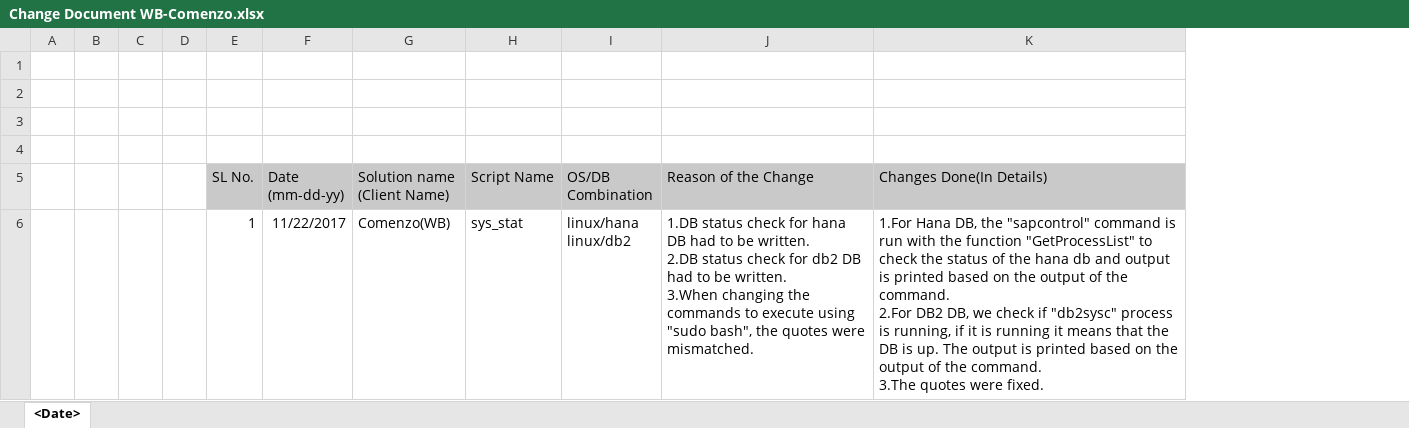
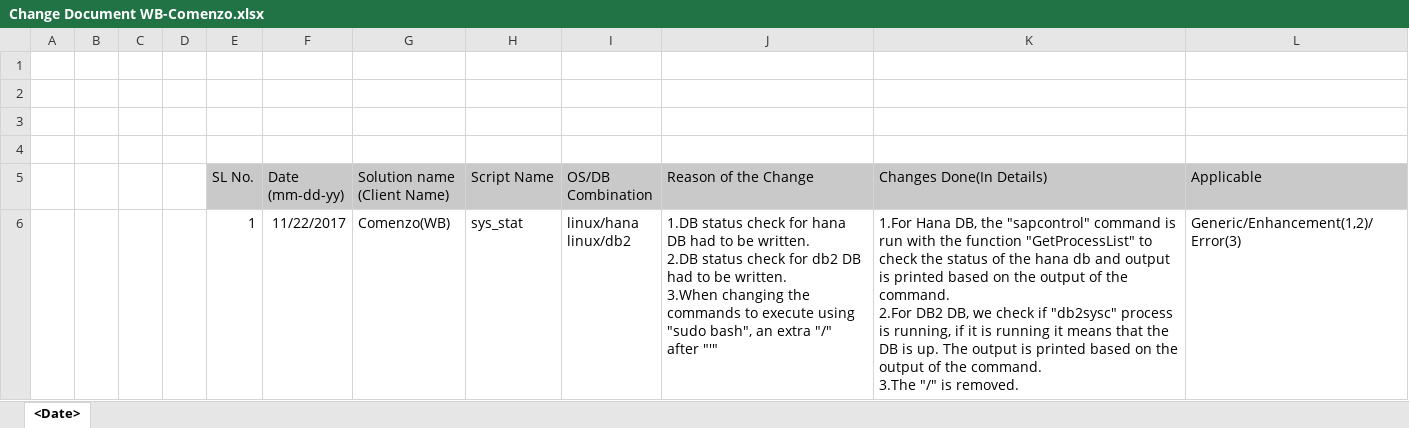
Before and after one commit to anik004/ERP, an Excel workbook: ChangeDoc/Change Document WB-Comenzo.xlsx, sheet <Date>, drawn as a sheet; values as stored, in another font and other column widths than the file's, no borders; ↵ is a line break in a cell; the diff names each change by its address in the sheet, - before the commit and + after, or states it on an @@ line.

```diff
--- a/ChangeDoc/Change Document WB-Comenzo.xlsx (sheet <Date>)
+++ b/ChangeDoc/Change Document WB-Comenzo.xlsx (sheet <Date>)
+column L (Applicable), row 6: Generic/Enhancement(1,2)/Error(3)
-J6 (Reason of the Change): …"sudo bash", the quotes were mismatched.
+J6 (Reason of the Change): …"sudo bash", an extra "/" after "'"
-K6 (Changes Done(In Details)): …command. ↵ 3.The quotes were fixed.
+K6 (Changes Done(In Details)): …command. ↵ 3.The "/" is removed.
```
Also changed, not shown: ChangeDoc/Change Document Cargill-Geminyo.xlsx.
